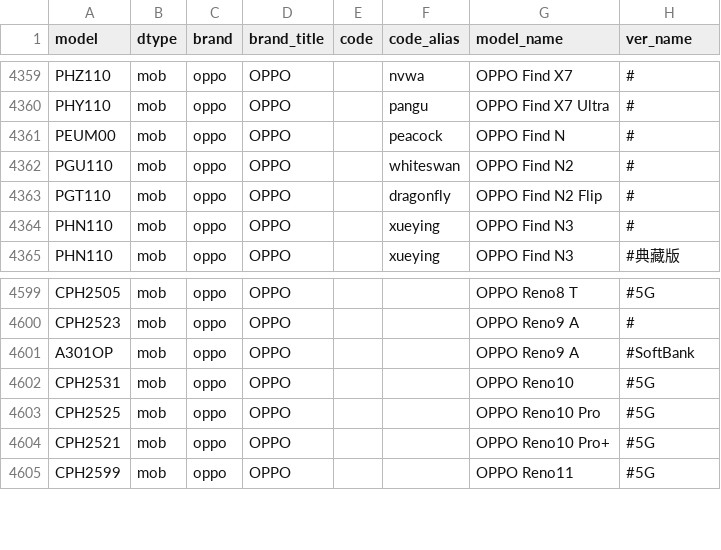
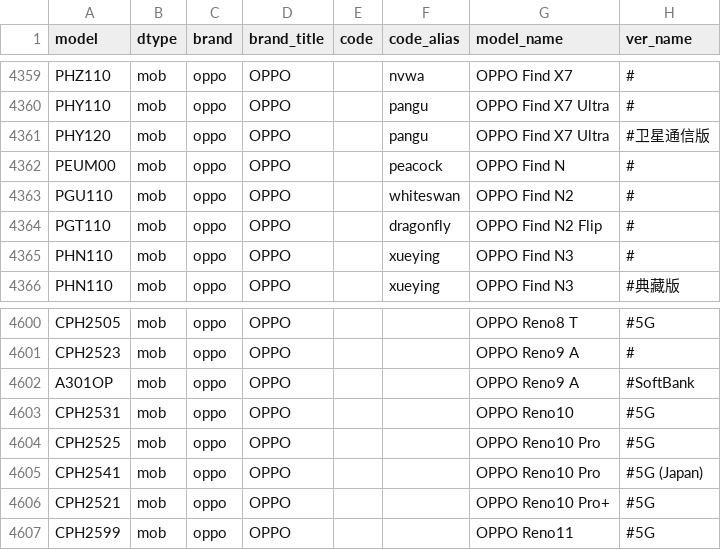
Before and after one commit to KHwang9883/MobileModels, a CSV file: scripts/models.csv, drawn as a sheet; only a part is shown, gaps mark what is left out; the diff names each change by its address in the sheet, - before the commit and + after, or states it on an @@ line.

Commit message:
[oppo_cn] 新增 OPPO Find X7 Ultra 卫星通信版

```diff
--- a/scripts/models.csv
+++ b/scripts/models.csv
+row 4361: PHY120 | mob | oppo | OPPO |  | pangu | OPPO Find X7 Ultra | #卫星通信版
+row 4605: CPH2541 | mob | oppo | OPPO |  |  | OPPO Reno10 Pro | #5G (Japan)
```
Also changed, not shown: 2 other files.
